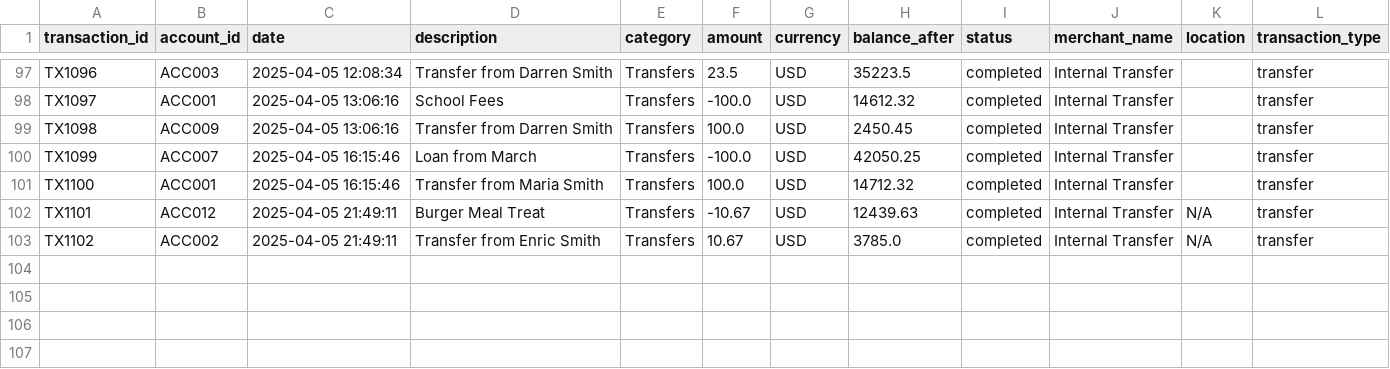
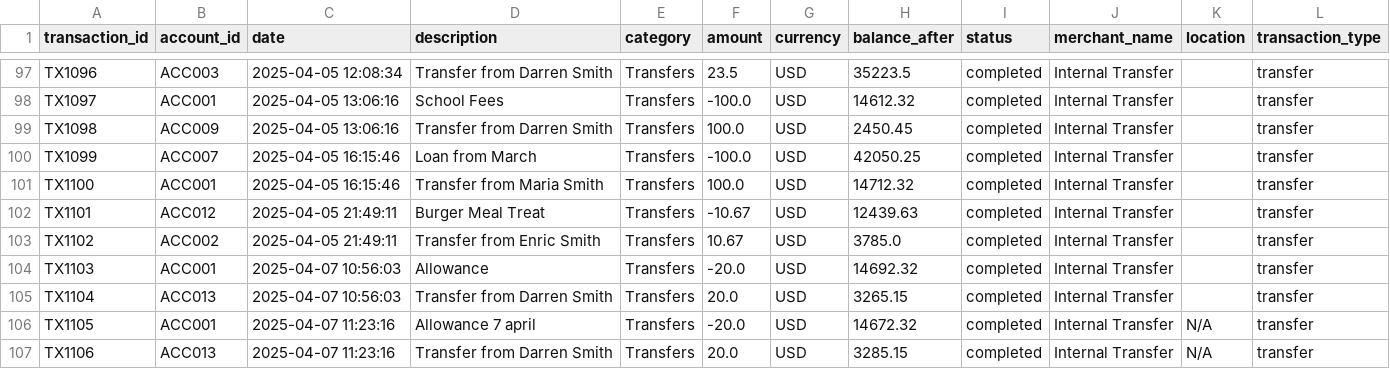
Before and after one commit to darrendariustan/Banking-Copilot, a CSV file: data/transaction_history.csv, drawn as a sheet; only a part is shown, gaps mark what is left out.

```diff
--- a/data/transaction_history.csv
+++ b/data/transaction_history.csv
@@ -101,3 +101,7 @@ TX1099,ACC007,2025-04-05 16:15:46,Loan from March,Transfers,-100.0,USD,42050.25,
 TX1100,ACC001,2025-04-05 16:15:46,Transfer from Maria Smith,Transfers,100.0,USD,14712.32,completed,Internal Transfer,,transfer
-TX1101,ACC012,2025-04-05 21:49:11,Burger Meal Treat,Transfers,-10.67,USD,12439.63,completed,Internal Transfer,N/A,transfer
-TX1102,ACC002,2025-04-05 21:49:11,Transfer from Enric Smith,Transfers,10.67,USD,3785.0,completed,Internal Transfer,N/A,transfer
+TX1101,ACC012,2025-04-05 21:49:11,Burger Meal Treat,Transfers,-10.67,USD,12439.63,completed,Internal Transfer,,transfer
+TX1102,ACC002,2025-04-05 21:49:11,Transfer from Enric Smith,Transfers,10.67,USD,3785.0,completed,Internal Transfer,,transfer
+TX1103,ACC001,2025-04-07 10:56:03,Allowance,Transfers,-20.0,USD,14692.32,completed,Internal Transfer,,transfer
+TX1104,ACC013,2025-04-07 10:56:03,Transfer from Darren Smith,Transfers,20.0,USD,3265.15,completed,Internal Transfer,,transfer
+TX1105,ACC001,2025-04-07 11:23:16,Allowance 7 april,Transfers,-20.0,USD,14672.32,completed,Internal Transfer,N/A,transfer
+TX1106,ACC013,2025-04-07 11:23:16,Transfer from Darren Smith,Transfers,20.0,USD,3285.15,completed,Internal Transfer,N/A,transfer
```
Also changed, not shown: data/accounts.csv, 14 other files.
